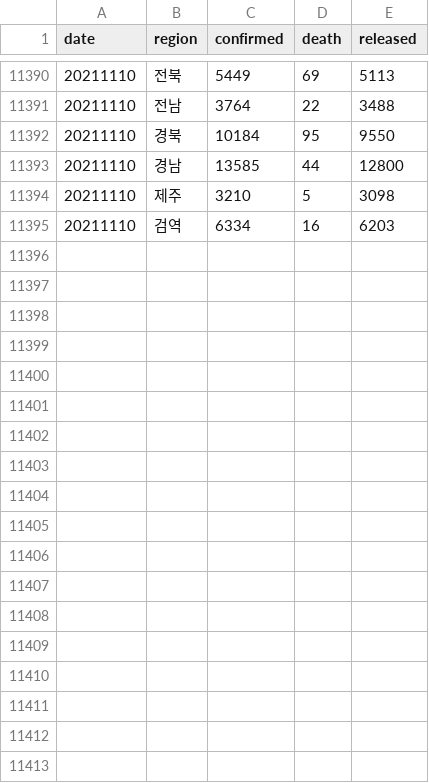
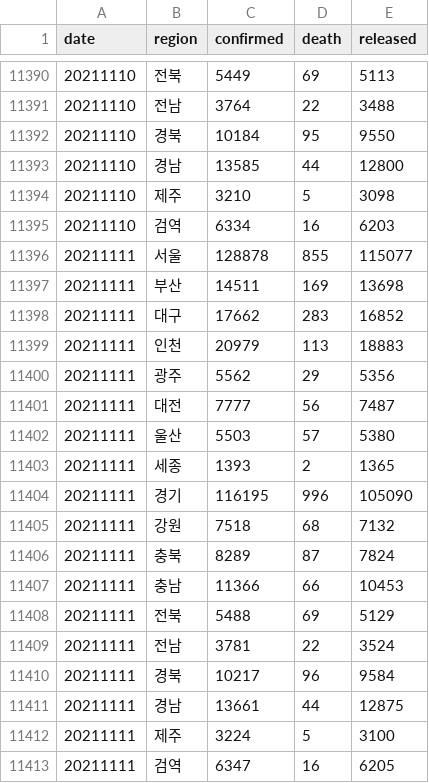
Before and after one commit to jooeungen/coronaboard_kr, a CSV file: kr_regional_daily.csv, drawn as a sheet; only a part is shown, gaps mark what is left out; the diff names each change by its address in the sheet, - before the commit and + after, or states it on an @@ line.

```diff
--- a/kr_regional_daily.csv
+++ b/kr_regional_daily.csv
+row 11396: 20211111 | 서울 | 128878 | 855 | 115077
+row 11397: 20211111 | 부산 | 14511 | 169 | 13698
+row 11398: 20211111 | 대구 | 17662 | 283 | 16852
+row 11399: 20211111 | 인천 | 20979 | 113 | 18883
+row 11400: 20211111 | 광주 | 5562 | 29 | 5356
+row 11401: 20211111 | 대전 | 7777 | 56 | 7487
+row 11402: 20211111 | 울산 | 5503 | 57 | 5380
+row 11403: 20211111 | 세종 | 1393 | 2 | 1365
+row 11404: 20211111 | 경기 | 116195 | 996 | 105090
+row 11405: 20211111 | 강원 | 7518 | 68 | 7132
+row 11406: 20211111 | 충북 | 8289 | 87 | 7824
+row 11407: 20211111 | 충남 | 11366 | 66 | 10453
+row 11408: 20211111 | 전북 | 5488 | 69 | 5129
+row 11409: 20211111 | 전남 | 3781 | 22 | 3524
+row 11410: 20211111 | 경북 | 10217 | 96 | 9584
+row 11411: 20211111 | 경남 | 13661 | 44 | 12875
+row 11412: 20211111 | 제주 | 3224 | 5 | 3100
+row 11413: 20211111 | 검역 | 6347 | 16 | 6205
```
Also changed, not shown: kr_daily.csv.
